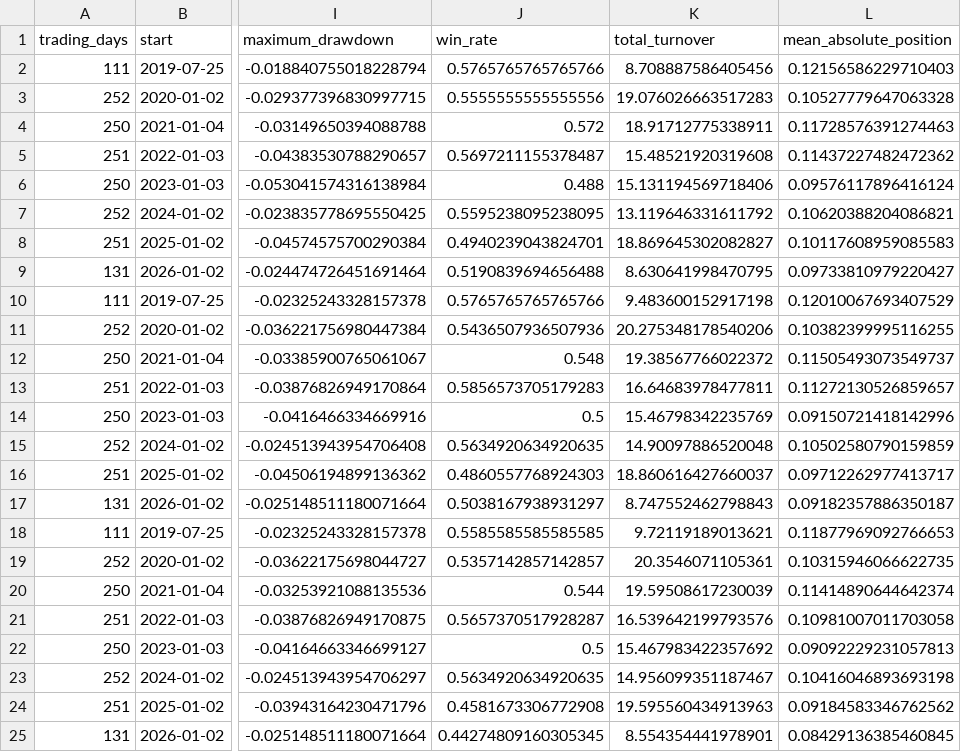
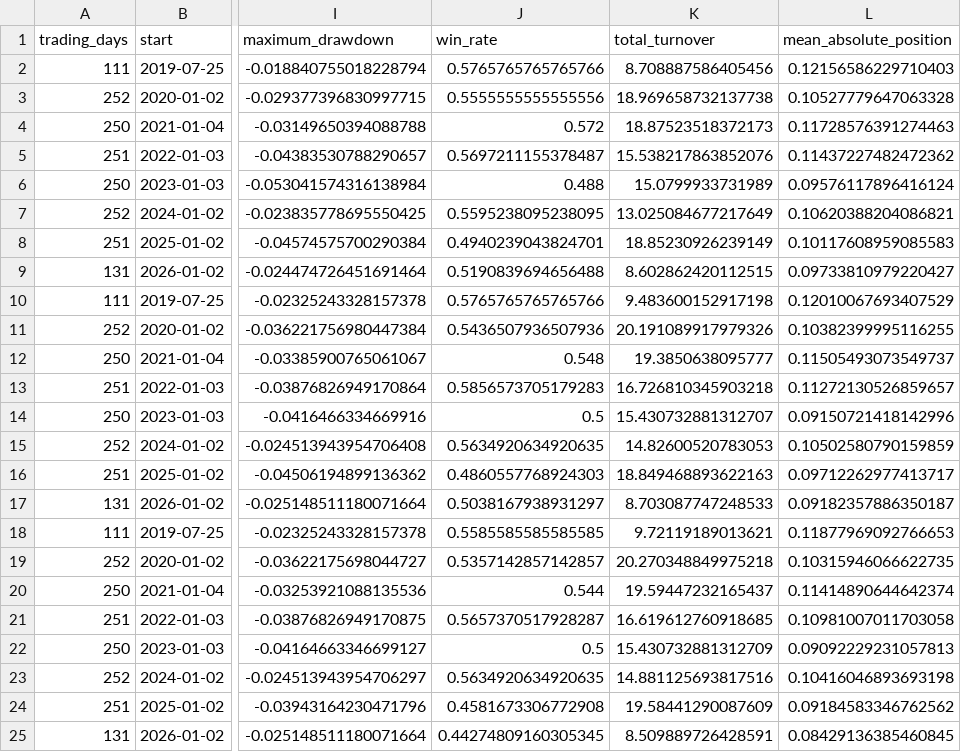
Before and after one commit to Shuhan-yang-math/henry-hub-natural-gas, a CSV file: results/experiments/d1_3_storage_amplified/annual_metrics.csv, drawn as a sheet; only a part is shown, gaps mark what is left out; the diff names each change by its address in the sheet, - before the commit and + after, or states it on an @@ line.

```diff
--- a/results/experiments/d1_3_storage_amplified/annual_metrics.csv
+++ b/results/experiments/d1_3_storage_amplified/annual_metrics.csv
-K3 (total_turnover): 19.076026663517283
+K3 (total_turnover): 18.969658732137738
-K4 (total_turnover): 18.91712775338911
+K4 (total_turnover): 18.87523518372173
-K5 (total_turnover): 15.48521920319608
+K5 (total_turnover): 15.538217863852076
-K6 (total_turnover): 15.131194569718406
+K6 (total_turnover): 15.0799933731989
-K7 (total_turnover): 13.119646331611792
+K7 (total_turnover): 13.025084677217649
-K8 (total_turnover): 18.869645302082827
+K8 (total_turnover): 18.85230926239149
-K9 (total_turnover): 8.630641998470795
+K9 (total_turnover): 8.602862420112515
-K11 (total_turnover): 20.275348178540206
+K11 (total_turnover): 20.191089917979326
-K12 (total_turnover): 19.38567766022372
+K12 (total_turnover): 19.3850638095777
-K13 (total_turnover): 16.64683978477811
+K13 (total_turnover): 16.726810345903218
-K14 (total_turnover): 15.46798342235769
+K14 (total_turnover): 15.430732881312707
-K15 (total_turnover): 14.90097886520048
+K15 (total_turnover): 14.82600520783053
-K16 (total_turnover): 18.860616427660037
+K16 (total_turnover): 18.849468893622163
-K17 (total_turnover): 8.747552462798843
+K17 (total_turnover): 8.703087747248533
-K19 (total_turnover): 20.3546071105361
+K19 (total_turnover): 20.270348849975218
-K20 (total_turnover): 19.59508617230039
+K20 (total_turnover): 19.59447232165437
-K21 (total_turnover): 16.539642199793576
+K21 (total_turnover): 16.619612760918685
-K22 (total_turnover): 15.467983422357692
+K22 (total_turnover): 15.430732881312709
-K23 (total_turnover): 14.956099351187467
+K23 (total_turnover): 14.881125693817516
-K24 (total_turnover): 19.595560434913963
+K24 (total_turnover): 19.58441290087609
-K25 (total_turnover): 8.554354441978901
+K25 (total_turnover): 8.509889726428591
```
Also changed, not shown: results/experiments/d1_3_storage_amplified/period_metrics.csv, 11 other files.
